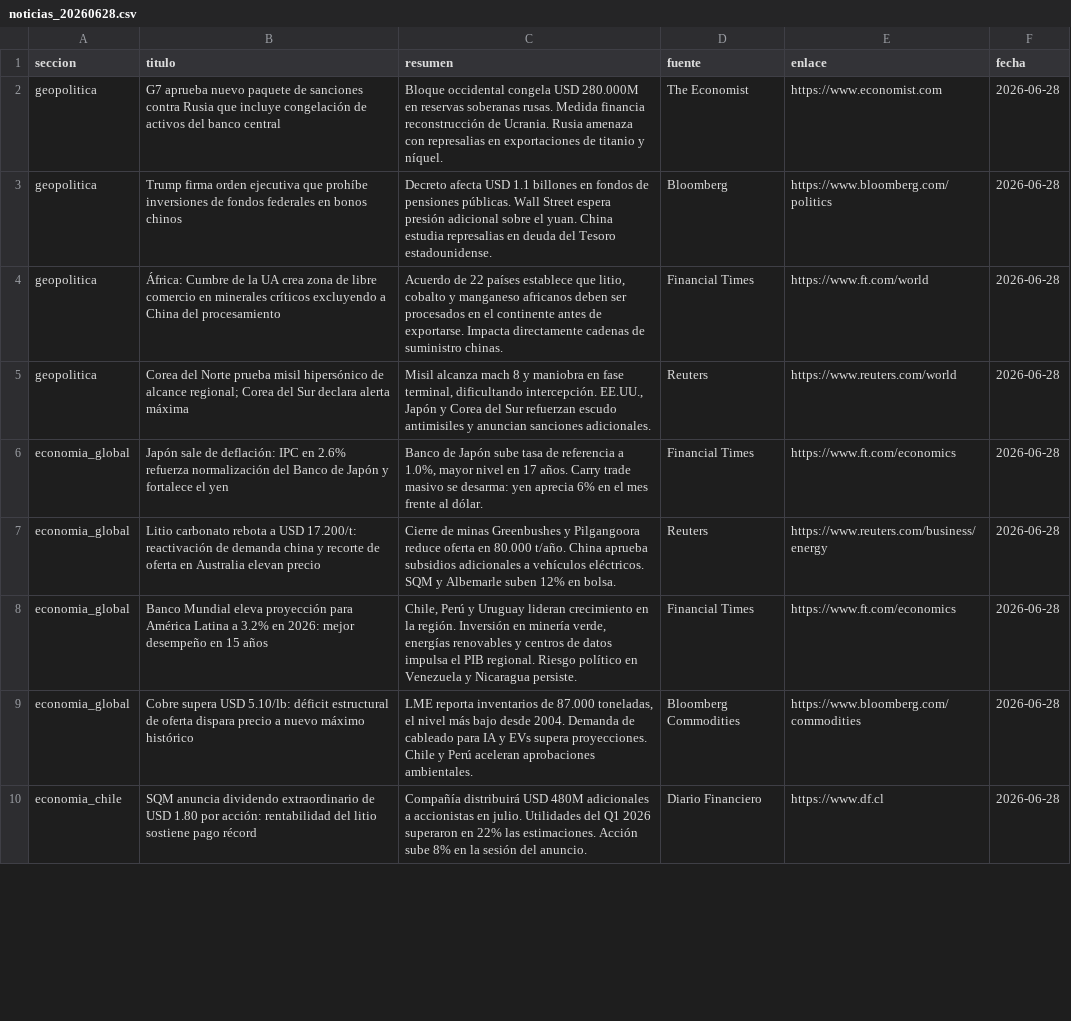
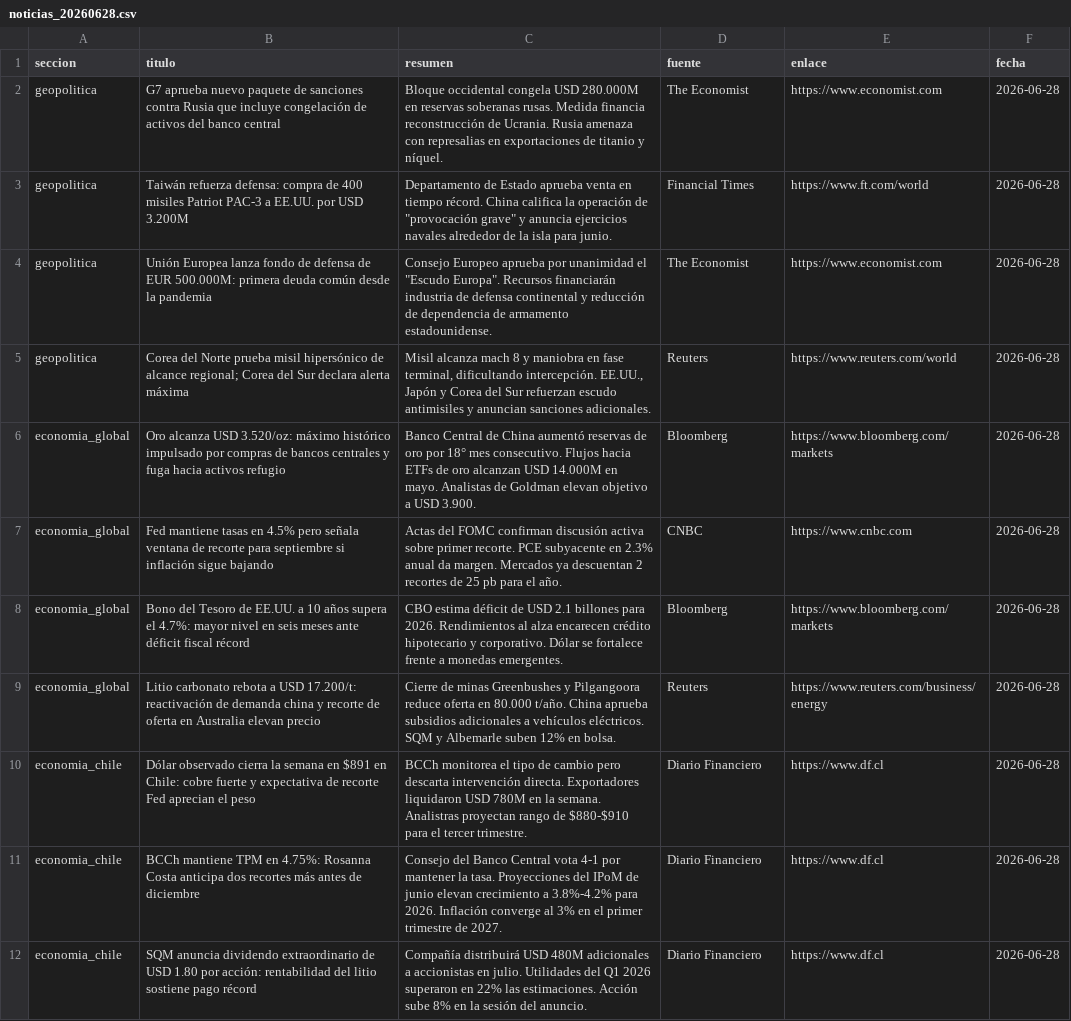
Before and after one commit to erickfranciscohernandez/financiero, a CSV file: noticias_20260628.csv, drawn as a sheet; only a part is shown; the diff covers the shown part only.

```diff
--- a/noticias_20260628.csv
+++ b/noticias_20260628.csv
@@ -2,9 +2,11 @@ seccion,titulo,resumen,fuente,enlace,fecha
 geopolitica,G7 aprueba nuevo paquete de sanciones contra Rusia que incluye congelación de activos del banco central,Bloque occidental congela USD 280.000M en reservas soberanas rusas. Medida financia reconstrucción de Ucrania. Rusia amenaza con represalias en exportaciones de titanio y níquel.,The Economist,https://www.economist.com,2026-06-28
-geopolitica,Trump firma orden ejecutiva que prohíbe inversiones de fondos federales en bonos chinos,Decreto afecta USD 1.1 billones en fondos de pensiones públicas. Wall Street espera presión adicional sobre el yuan. China estudia represalias en deuda del Tesoro estadounidense.,Bloomberg,https://www.bloomberg.com/politics,2026-06-28
-geopolitica,África: Cumbre de la UA crea zona de libre comercio en minerales críticos excluyendo a China del procesamiento,"Acuerdo de 22 países establece que litio, cobalto y manganeso africanos deben ser procesados en el continente antes de exportarse. Impacta directamente cadenas de suministro chinas.",Financial Times,https://www.ft.com/world,2026-06-28
+geopolitica,Taiwán refuerza defensa: compra de 400 misiles Patriot PAC-3 a EE.UU. por USD 3.200M,"Departamento de Estado aprueba venta en tiempo récord. China califica la operación de ""provocación grave"" y anuncia ejercicios navales alrededor de la isla para junio.",Financial Times,https://www.ft.com/world,2026-06-28
+geopolitica,Unión Europea lanza fondo de defensa de EUR 500.000M: primera deuda común desde la pandemia,"Consejo Europeo aprueba por unanimidad el ""Escudo Europa"". Recursos financiarán industria de defensa continental y reducción de dependencia de armamento estadounidense.",The Economist,https://www.economist.com,2026-06-28
 geopolitica,Corea del Norte prueba misil hipersónico de alcance regional; Corea del Sur declara alerta máxima,"Misil alcanza mach 8 y maniobra en fase terminal, dificultando intercepción. EE.UU., Japón y Corea del Sur refuerzan escudo antimisiles y anuncian sanciones adicionales.",Reuters,https://www.reuters.com/world,2026-06-28
-economia_global,Japón sale de deflación: IPC en 2.6% refuerza normalización del Banco de Japón y fortalece el yen,"Banco de Japón sube tasa de referencia a 1.0%, mayor nivel en 17 años. Carry trade masivo se desarma: yen aprecia 6% en el mes frente al dólar.",Financial Times,https://www.ft.com/economics,2026-06-28
+economia_global,Oro alcanza USD 3.520/oz: máximo histórico impulsado por compras de bancos centrales y fuga hacia activos refugio,Banco Central de China aumentó reservas de oro por 18° mes consecutivo. Flujos hacia ETFs de oro alcanzan USD 14.000M en mayo. Analistas de Goldman elevan objetivo a USD 3.900.,Bloomberg,https://www.bloomberg.com/markets,2026-06-28
+economia_global,Fed mantiene tasas en 4.5% pero señala ventana de recorte para septiembre si inflación sigue bajando,Actas del FOMC confirman discusión activa sobre primer recorte. PCE subyacente en 2.3% anual da margen. Mercados ya descuentan 2 recortes de 25 pb para el año.,CNBC,https://www.cnbc.com,2026-06-28
+economia_global,Bono del Tesoro de EE.UU. a 10 años supera el 4.7%: mayor nivel en seis meses ante déficit fiscal récord,CBO estima déficit de USD 2.1 billones para 2026. Rendimientos al alza encarecen crédito hipotecario y corporativo. Dólar se fortalece frente a monedas emergentes.,Bloomberg,https://www.bloomberg.com/markets,2026-06-28
 economia_global,Litio carbonato rebota a USD 17.200/t: reactivación de demanda china y recorte de oferta en Australia elevan precio,Cierre de minas Greenbushes y Pilgangoora reduce oferta en 80.000 t/año. China aprueba subsidios adicionales a vehículos eléctricos. SQM y Albemarle suben 12% en bolsa.,Reuters,https://www.reuters.com/business/energy,2026-06-28
-economia_global,Banco Mundial eleva proyección para América Latina a 3.2% en 2026: mejor desempeño en 15 años,"Chile, Perú y Uruguay lideran crecimiento en la región. Inversión en minería verde, energías renovables y centros de datos impulsa el PIB regional. Riesgo político en Venezuela y Nicaragua persiste.",Financial Times,https://www.ft.com/economics,2026-06-28
-economia_global,Cobre supera USD 5.10/lb: déficit estructural de oferta dispara precio a nuevo máximo histórico,"LME reporta inventarios de 87.000 toneladas, el nivel más bajo desde 2004. Demanda de cableado para IA y EVs supera proyecciones. Chile y Perú aceleran aprobaciones ambientales.",Bloomberg Commodities,https://www.bloomberg.com/commodities,2026-06-28
+economia_chile,Dólar observado cierra la semana en $891 en Chile: cobre fuerte y expectativa de recorte Fed aprecian el peso,BCCh monitorea el tipo de cambio pero descarta intervención directa. Exportadores liquidaron USD 780M en la semana. Analistras proyectan rango de $880-$910 para el tercer trimestre.,Diario Financiero,https://www.df.cl,2026-06-28
+economia_chile,BCCh mantiene TPM en 4.75%: Rosanna Costa anticipa dos recortes más antes de diciembre,Consejo del Banco Central vota 4-1 por mantener la tasa. Proyecciones del IPoM de junio elevan crecimiento a 3.8%-4.2% para 2026. Inflación converge al 3% en el primer trimestre de 2027.,Diario Financiero,https://www.df.cl,2026-06-28
 economia_chile,SQM anuncia dividendo extraordinario de USD 1.80 por acción: rentabilidad del litio sostiene pago récord,Compañía distribuirá USD 480M adicionales a accionistas en julio. Utilidades del Q1 2026 superaron en 22% las estimaciones. Acción sube 8% en la sesión del anuncio.,Diario Financiero,https://www.df.cl,2026-06-28
```
Also changed, not shown: 7 added rows, 9 removed rows, 1 moved row and 25 edited cells elsewhere in this file, 8 other files.
